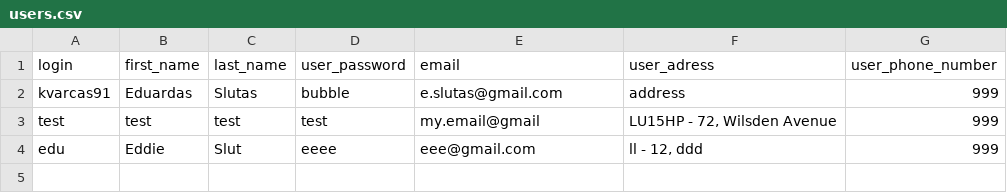
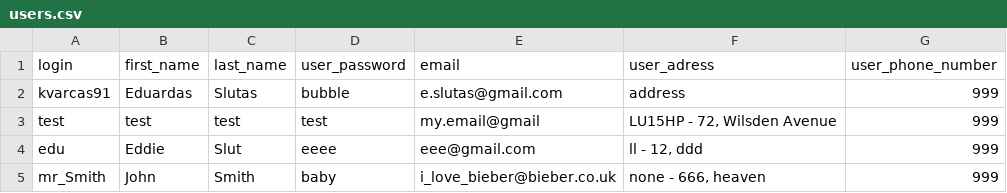
Before and after one commit to SMXaS/Shared-Power, a CSV file: Data/users.csv, drawn as a sheet; the diff names each change by its address in the sheet, - before the commit and + after, or states it on an @@ line.

```diff
--- a/Data/users.csv
+++ b/Data/users.csv
+row 5: mr_Smith | John | Smith | baby | i_love_bieber@bieber.co.uk | none - 666, heaven | 999
```
Also changed, not shown: Data/tools.csv, 13 other files.
